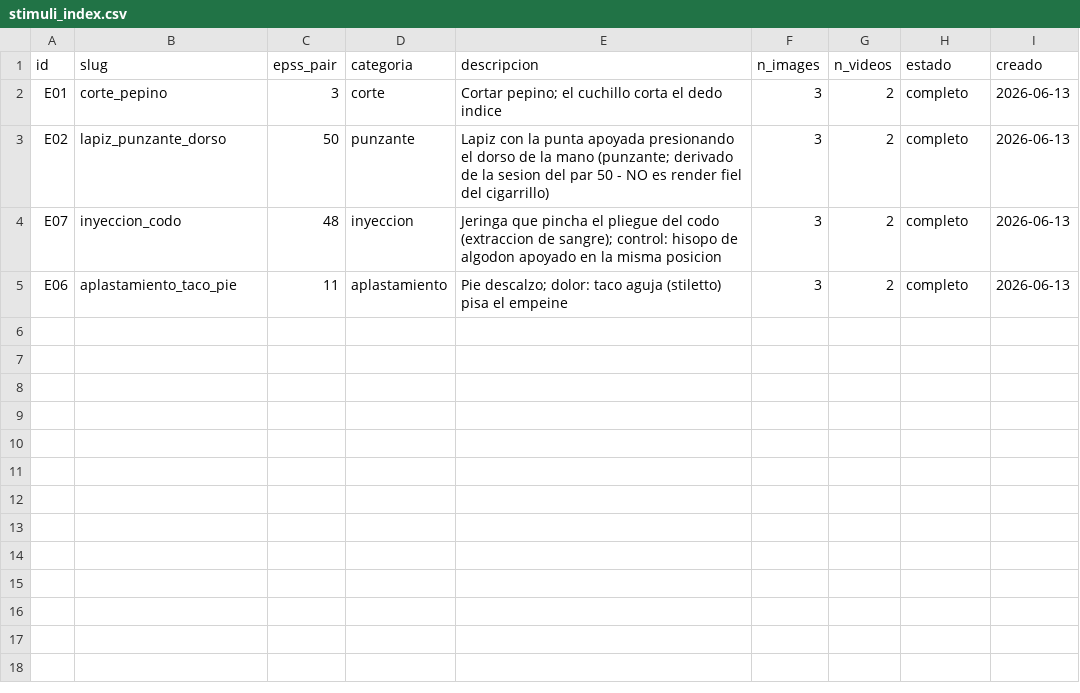
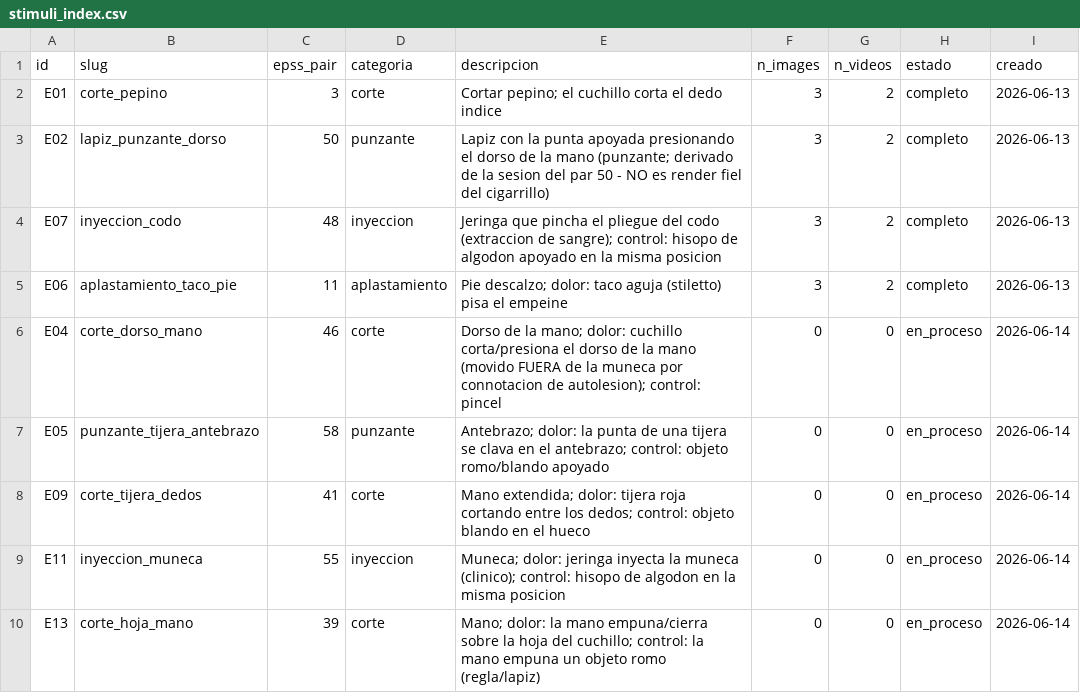
Before and after one commit to tomdamelio/affective_ai_videos, a CSV file: dataset/stimuli_index.csv, drawn as a sheet; the diff names each change by its address in the sheet, - before the commit and + after, or states it on an @@ line.

```diff
--- a/dataset/stimuli_index.csv
+++ b/dataset/stimuli_index.csv
+row 6: E04 | corte_dorso_mano | 46 | corte | Dorso de la mano; dolor: cuchillo corta/presiona el dorso de la mano (movido FUERA de la muneca por connotacion de autolesion); control: pincel | 0 | 0 | en_proceso | 2026-06-14
+row 7: E05 | punzante_tijera_antebrazo | 58 | punzante | Antebrazo; dolor: la punta de una tijera se clava en el antebrazo; control: objeto romo/blando apoyado | 0 | 0 | en_proceso | 2026-06-14
+row 8: E09 | corte_tijera_dedos | 41 | corte | Mano extendida; dolor: tijera roja cortando entre los dedos; control: objeto blando en el hueco | 0 | 0 | en_proceso | 2026-06-14
+row 9: E11 | inyeccion_muneca | 55 | inyeccion | Muneca; dolor: jeringa inyecta la muneca (clinico); control: hisopo de algodon en la misma posicion | 0 | 0 | en_proceso | 2026-06-14
+row 10: E13 | corte_hoja_mano | 39 | corte | Mano; dolor: la mano empuna/cierra sobre la hoja del cuchillo; control: la mano empuna un objeto romo (regla/lapiz) | 0 | 0 | en_proceso | 2026-06-14
```
Also changed, not shown: 6 other files.
